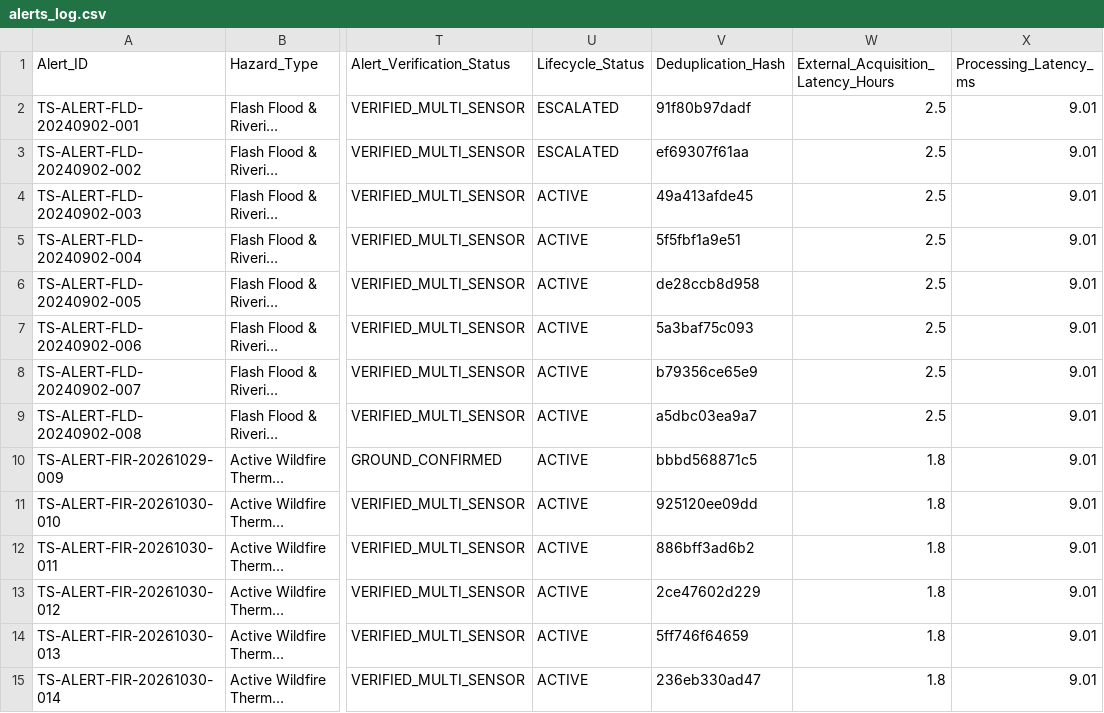
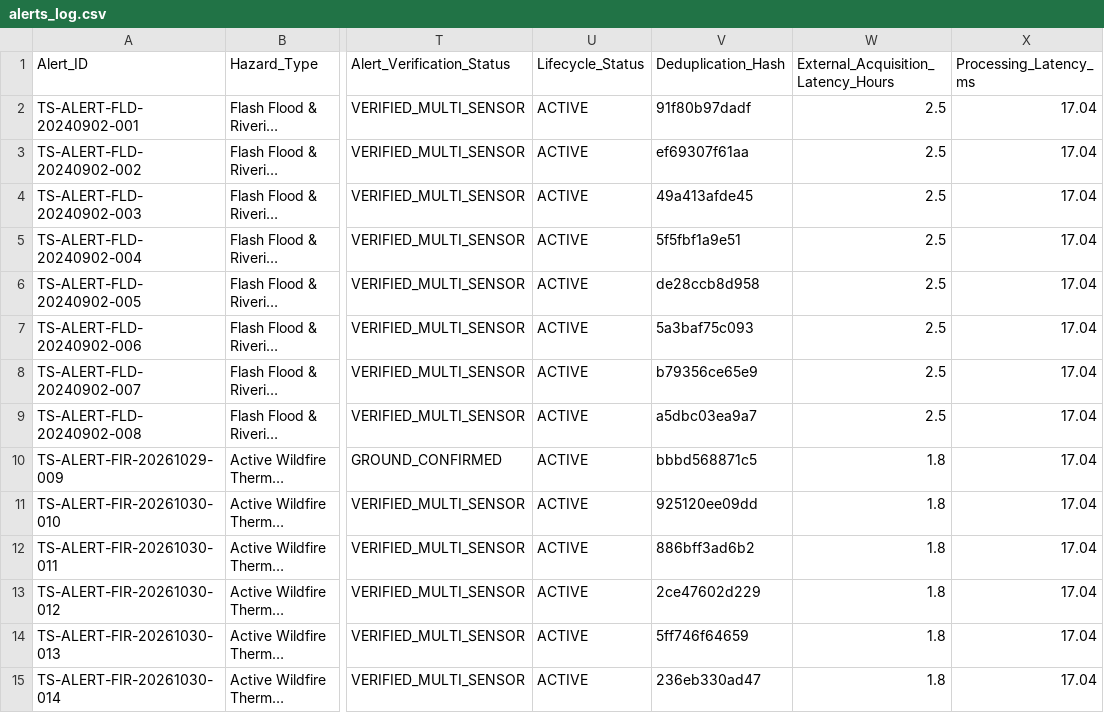
Before and after one commit to Apur-Apasna05/TerraScope, a CSV file: paper_assets/alerts_log.csv, drawn as a sheet; only a part is shown, gaps mark what is left out; long unchanged cells end in …; the diff covers the shown part only; the diff names each change by its address in the sheet, - before the commit and + after, or states it on an @@ line.

Commit message:
chore: land final verified pipeline data export

```diff
--- a/paper_assets/alerts_log.csv
+++ b/paper_assets/alerts_log.csv
-U2:U3 (Lifecycle_Status): ESCALATED
+U2:U3 (Lifecycle_Status): ACTIVE
-X2:X15 (Processing_Latency_ms): 9.01
+X2:X15 (Processing_Latency_ms): 17.04
```
Also changed, not shown: 58 edited cells elsewhere in this file, 5 other files.
